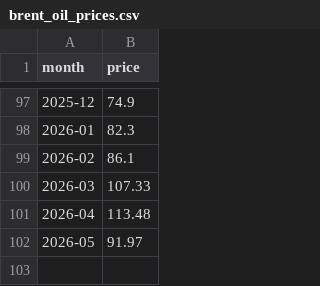
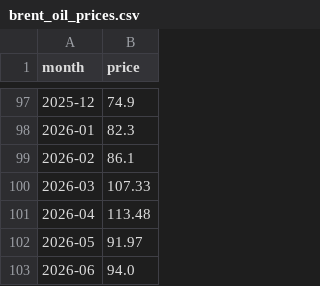
Before and after one commit to Anhthai1991/Gasoline_MVP, a CSV file: brent_oil_prices.csv, drawn as a sheet; only a part is shown, gaps mark what is left out.

```diff
--- a/brent_oil_prices.csv
+++ b/brent_oil_prices.csv
@@ -102 +102,2 @@
 2026-05,91.97
+2026-06,94.0
```
